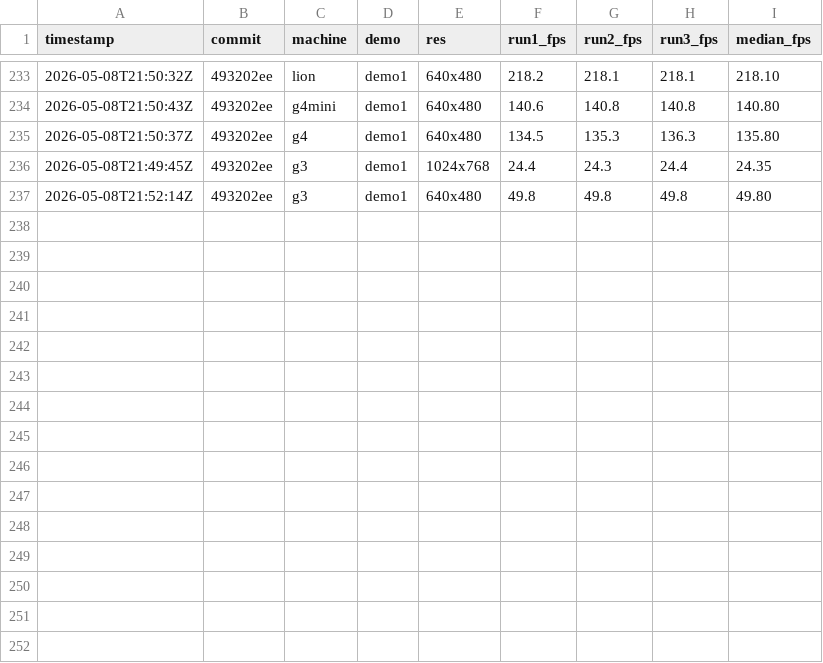
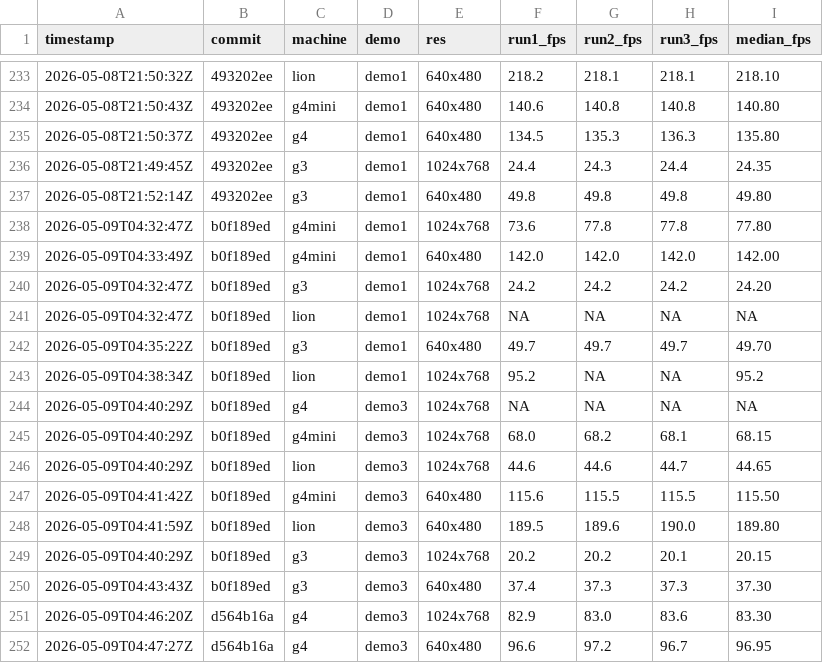
Before and after one commit to matthewdeaves/old-mac-quakespasm, a CSV file: benchmarks/results.csv, drawn as a sheet; only a part is shown, gaps mark what is left out.

```diff
--- a/benchmarks/results.csv
+++ b/benchmarks/results.csv
@@ -237 +237,16 @@ timestamp,commit,machine,demo,res,run1_fps,run2_fps,run3_fps,median_fps
 2026-05-08T21:52:14Z,493202ee,g3,demo1,640x480,49.8,49.8,49.8,49.80
+2026-05-09T04:32:47Z,b0f189ed,g4mini,demo1,1024x768,73.6,77.8,77.8,77.80
+2026-05-09T04:33:49Z,b0f189ed,g4mini,demo1,640x480,142.0,142.0,142.0,142.00
+2026-05-09T04:32:47Z,b0f189ed,g3,demo1,1024x768,24.2,24.2,24.2,24.20
+2026-05-09T04:32:47Z,b0f189ed,lion,demo1,1024x768,NA,NA,NA,NA
+2026-05-09T04:35:22Z,b0f189ed,g3,demo1,640x480,49.7,49.7,49.7,49.70
+2026-05-09T04:38:34Z,b0f189ed,lion,demo1,1024x768,95.2,NA,NA,95.2
+2026-05-09T04:40:29Z,b0f189ed,g4,demo3,1024x768,NA,NA,NA,NA
+2026-05-09T04:40:29Z,b0f189ed,g4mini,demo3,1024x768,68.0,68.2,68.1,68.15
+2026-05-09T04:40:29Z,b0f189ed,lion,demo3,1024x768,44.6,44.6,44.7,44.65
+2026-05-09T04:41:42Z,b0f189ed,g4mini,demo3,640x480,115.6,115.5,115.5,115.50
+2026-05-09T04:41:59Z,b0f189ed,lion,demo3,640x480,189.5,189.6,190.0,189.80
+2026-05-09T04:40:29Z,b0f189ed,g3,demo3,1024x768,20.2,20.2,20.1,20.15
+2026-05-09T04:43:43Z,b0f189ed,g3,demo3,640x480,37.4,37.3,37.3,37.30
+2026-05-09T04:46:20Z,d564b16a,g4,demo3,1024x768,82.9,83.0,83.6,83.30
+2026-05-09T04:47:27Z,d564b16a,g4,demo3,640x480,96.6,97.2,96.7,96.95
```
Also changed, not shown: 42 other files.
